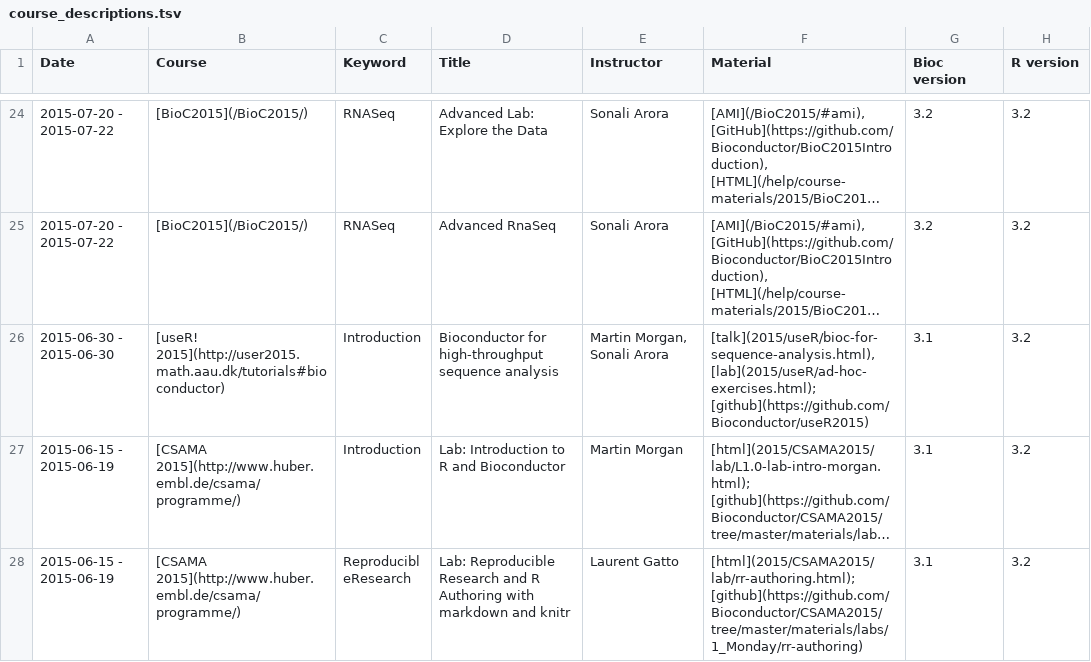
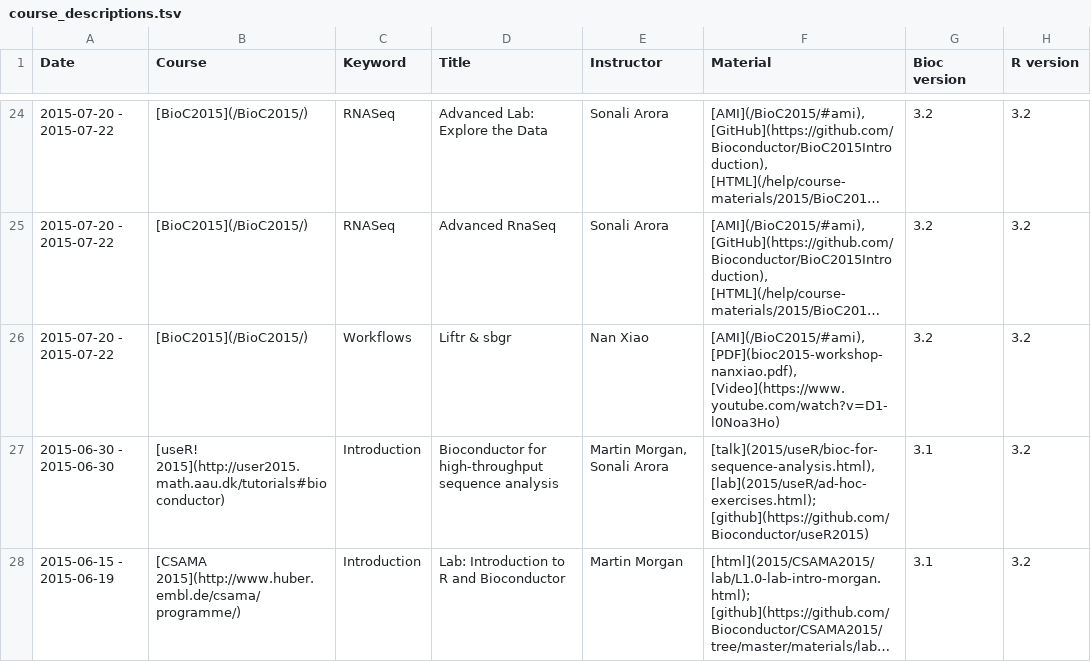
Before and after one commit to Bioconductor/bioconductor.org, a TSV file: etc/course_descriptions.tsv, drawn as a sheet; only a part is shown, gaps mark what is left out; the shorter side is filled out with more unchanged rows; long unchanged cells end in …; the diff names each change by its address in the sheet, - before the commit and + after, or states it on an @@ line.

Commit message:
add Nan Xiao course material
git-svn-id: https://hedgehog.fhcrc.org/bioconductor/trunk/bioconductor.org@106741 bc3139a8-67e5-0310-9ffc-ced21a209358

```diff
--- a/etc/course_descriptions.tsv
+++ b/etc/course_descriptions.tsv
+row 26: 2015-07-20 - 2015-07-22 | [BioC2015](/BioC2015/) | Workflows | Liftr & sbgr | Nan Xiao | [AMI](/BioC2015/#ami), [PDF](bioc2015-workshop-nanxiao.pdf), [Video](https://www.youtube.com/watch?v=D1-l0Noa3Ho) | 3.2 | 3.2
```
Also changed, not shown: 1 other file.
